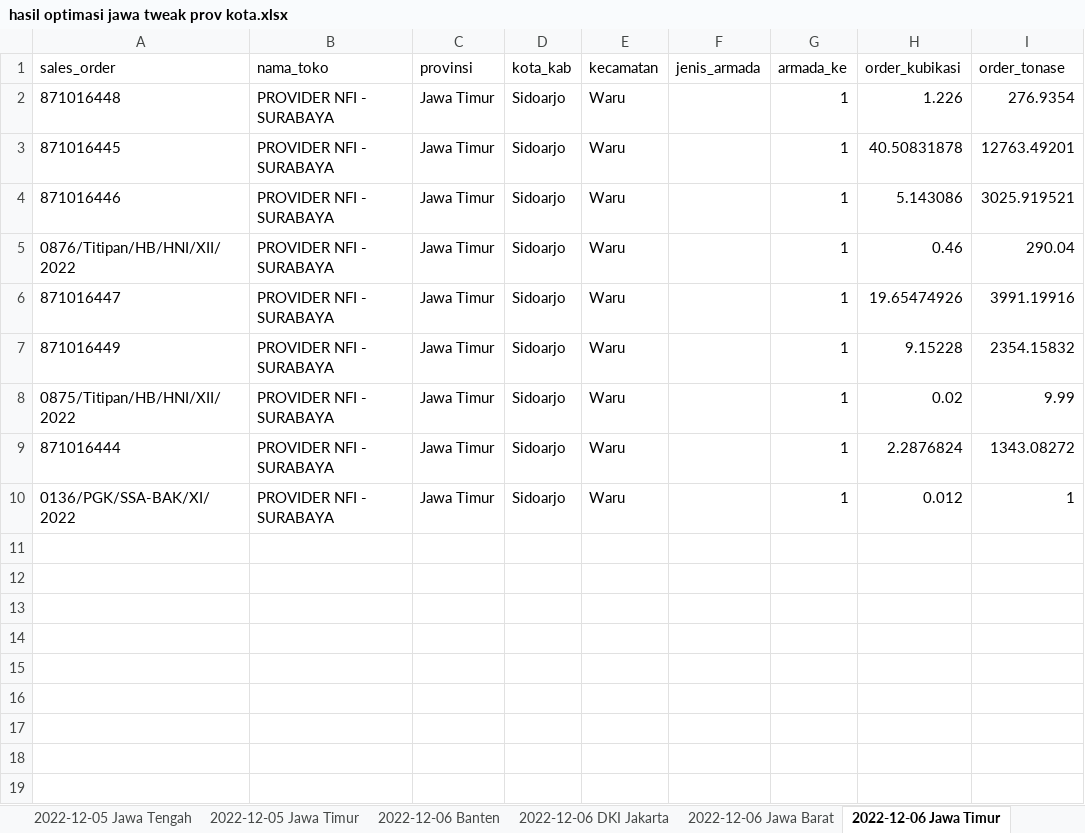
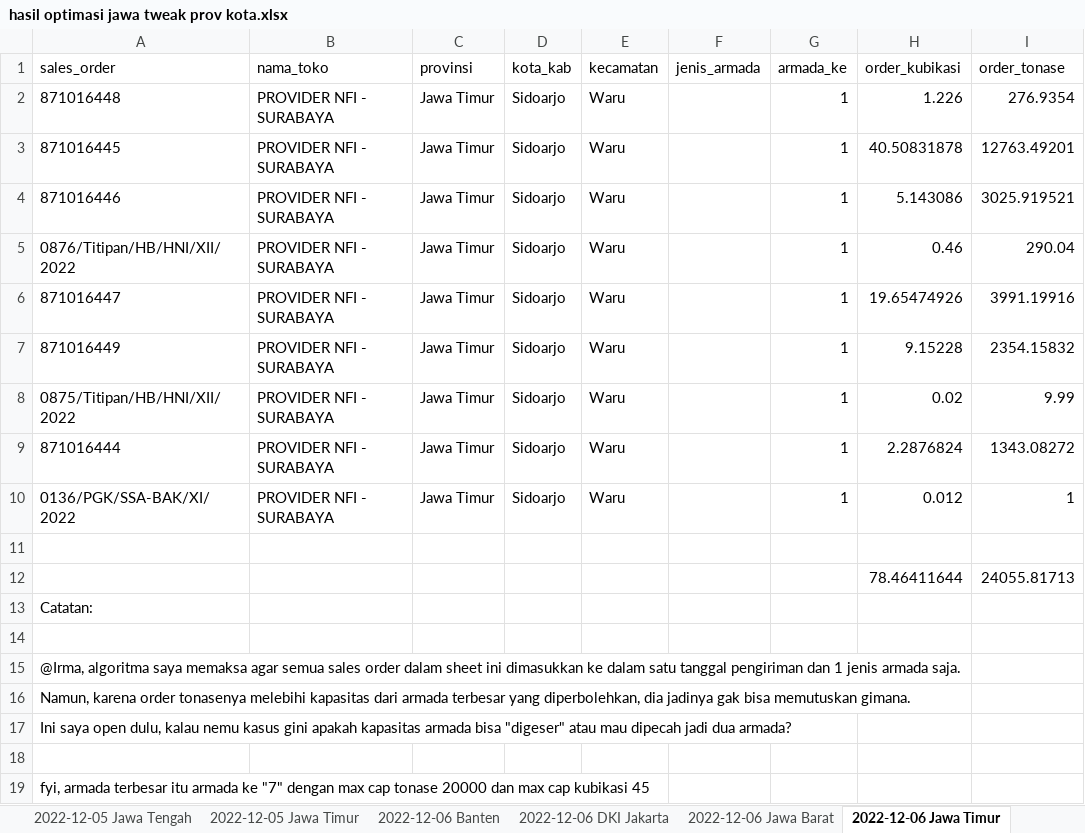
Before and after one commit to ikanx101/NTOP, an Excel workbook: Pilot Finale/Dokumentasi/hasil optimasi jawa tweak prov kota.xlsx, sheet 2022-12-06 Jawa Timur, drawn as a sheet; values as stored, in another font and other column widths than the file's, no borders; the diff names each change by its address in the sheet, - before the commit and + after, or states it on an @@ line.

Commit message:
edit dikit

```diff
--- a/Pilot Finale/Dokumentasi/hasil optimasi jawa tweak prov kota.xlsx (sheet 2022-12-06 Jawa Timur)
+++ b/Pilot Finale/Dokumentasi/hasil optimasi jawa tweak prov kota.xlsx (sheet 2022-12-06 Jawa Timur)
+row 11: (empty)
+row 12:  |  |  |  |  |  |  | 78.46411644 | 24055.81713
+row 13: Catatan:
+row 14: (empty)
+row 15: @Irma, algoritma saya memaksa agar semua sales order dalam sheet ini dimasukkan ke dalam satu tanggal pengiriman dan 1 jenis armada saja.
+row 16: Namun, karena order tonasenya melebihi kapasitas dari armada terbesar yang diperbolehkan, dia jadinya gak bisa memutuskan gimana.
+row 17: Ini saya open dulu, kalau nemu kasus gini apakah kapasitas armada bisa "digeser" atau mau dipecah jadi dua armada?
+row 18: (empty)
+row 19: fyi, armada terbesar itu armada ke "7" dengan max cap tonase 20000 dan max cap kubikasi 45
```
